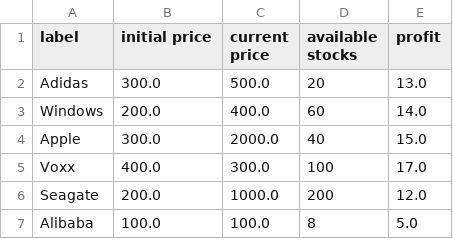
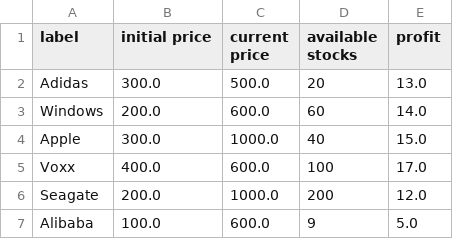
Before and after one commit to NourBahgat/StockExchange, a CSV file: stocks.csv, drawn as a sheet.

```diff
--- a/stocks.csv
+++ b/stocks.csv
@@ -2,6 +2,6 @@ label,initial price,current price,available stocks,profit
 Adidas,300.0,500.0,20,13.0
-Windows,200.0,400.0,60,14.0
-Apple,300.0,2000.0,40,15.0
-Voxx,400.0,300.0,100,17.0
+Windows,200.0,600.0,60,14.0
+Apple,300.0,1000.0,40,15.0
+Voxx,400.0,600.0,100,17.0
 Seagate,200.0,1000.0,200,12.0
-Alibaba,100.0,100.0,8,5.0
+Alibaba,100.0,600.0,9,5.0
```
Also changed, not shown: 9 other files.
